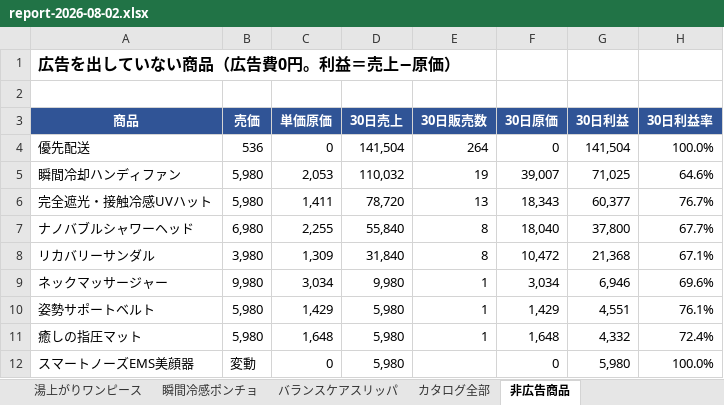
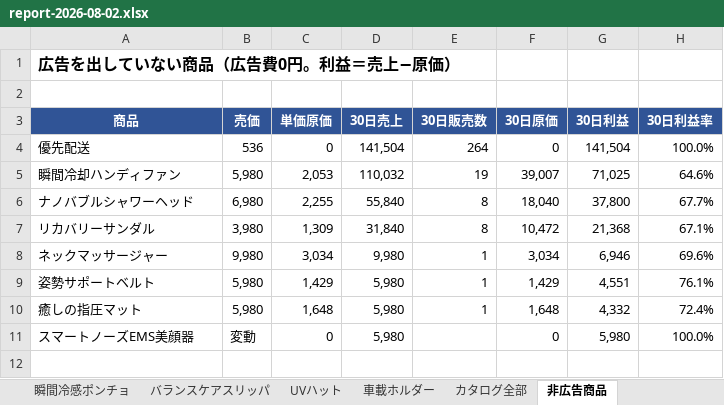
Before and after one commit to finracofficial-cmd/LOOana, an Excel workbook: data/reports/report-2026-08-02.xlsx, sheet 非広告商品, drawn as a sheet; values as stored, in another font and other column widths than the file's, no borders; the diff names each change by its address in the sheet, - before the commit and + after, or states it on an @@ line.

```diff
--- a/data/reports/report-2026-08-02.xlsx (sheet 非広告商品)
+++ b/data/reports/report-2026-08-02.xlsx (sheet 非広告商品)
+sheet tab: UVハット
+sheet tab: 車載ホルダー
-row 6: 完全遮光・接触冷感UVハット | 5,980 | 1,411 | 78,720 | 13 | 18,343 | 60,377 | 76.7%
```
Also changed, not shown: sheet 一覧, sheet 害虫ブロッカー, 2 other files.
